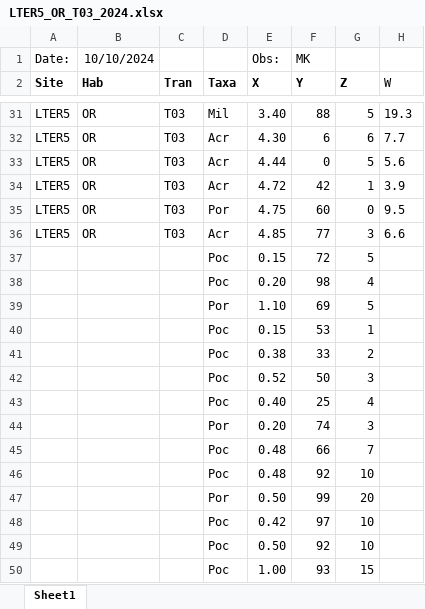
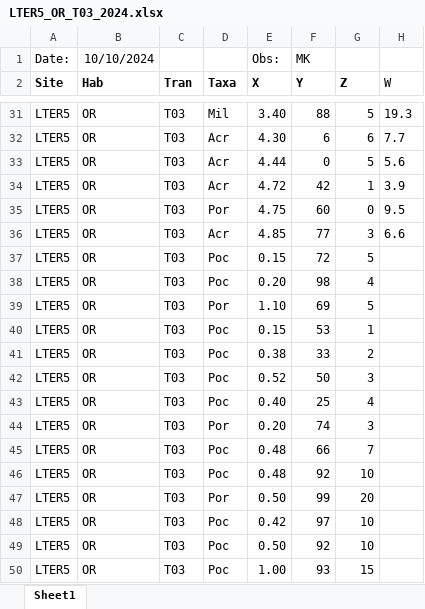
Before and after one commit to rkanderson/Coral-Demography, an Excel workbook: data_raw/data_raw_2024_sheets/LTER5_OR_T03_2024.xlsx, sheet Sheet1, drawn as a sheet; only a part is shown, gaps mark what is left out; values as stored, in another font and other column widths than the file's, no borders; conditional formats not drawn; the diff names each change by its address in the sheet, - before the commit and + after, or states it on an @@ line.

Commit message:
fix: corrected data entry errors in 2024 survey datasheets
These were mostly just putting blank values in some cells that were assumed to take the value of the previous cell

```diff
--- a/data_raw/data_raw_2024_sheets/LTER5_OR_T03_2024.xlsx (sheet Sheet1)
+++ b/data_raw/data_raw_2024_sheets/LTER5_OR_T03_2024.xlsx (sheet Sheet1)
-A37:A50 (Site): (empty)
+A37:A50 (Site): LTER5
-B37:B50 (Hab): (empty)
+B37:B50 (Hab): OR
-C37:C50 (Tran): (empty)
+C37:C50 (Tran): T03
```
Also changed, not shown: data_raw/data_raw_2024_sheets/LTER1_BR_P01_P10_2024.xlsx, data_raw/data_raw_2024_sheets/LTER1_BR_P04-09_2024.xlsx, 1 other file.
